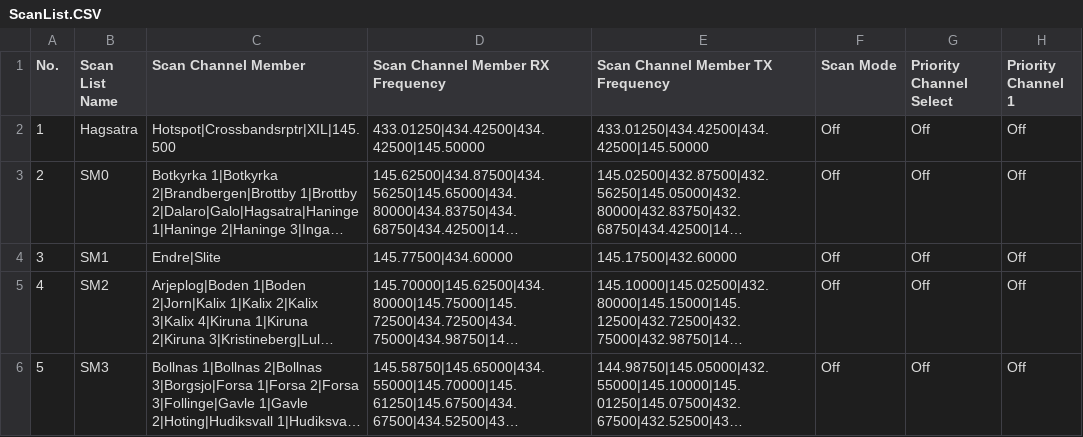
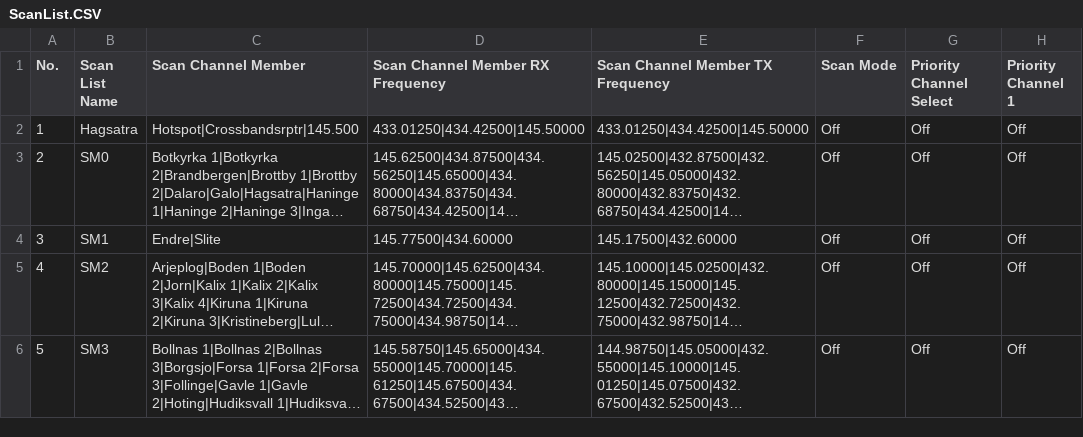
Before and after one commit to sm0rux/at-d878uv, a CSV file: ScanList.CSV, drawn as a sheet; only a part is shown; long unchanged cells end in …; the diff names each change by its address in the sheet, - before the commit and + after, or states it on an @@ line.

```diff
--- a/ScanList.CSV
+++ b/ScanList.CSV
-C2 (Scan Channel Member): Hotspot|Crossbandsrptr|XIL|145.500
+C2 (Scan Channel Member): Hotspot|Crossbandsrptr|145.500
-D2 (Scan Channel Member RX Frequency): 433.01250|434.42500|434.42500|145.50000
+D2 (Scan Channel Member RX Frequency): 433.01250|434.42500|145.50000
-E2 (Scan Channel Member TX Frequency): 433.01250|434.42500|434.42500|145.50000
+E2 (Scan Channel Member TX Frequency): 433.01250|434.42500|145.50000
```
Also changed, not shown: Channel.CSV, 1 other file.
